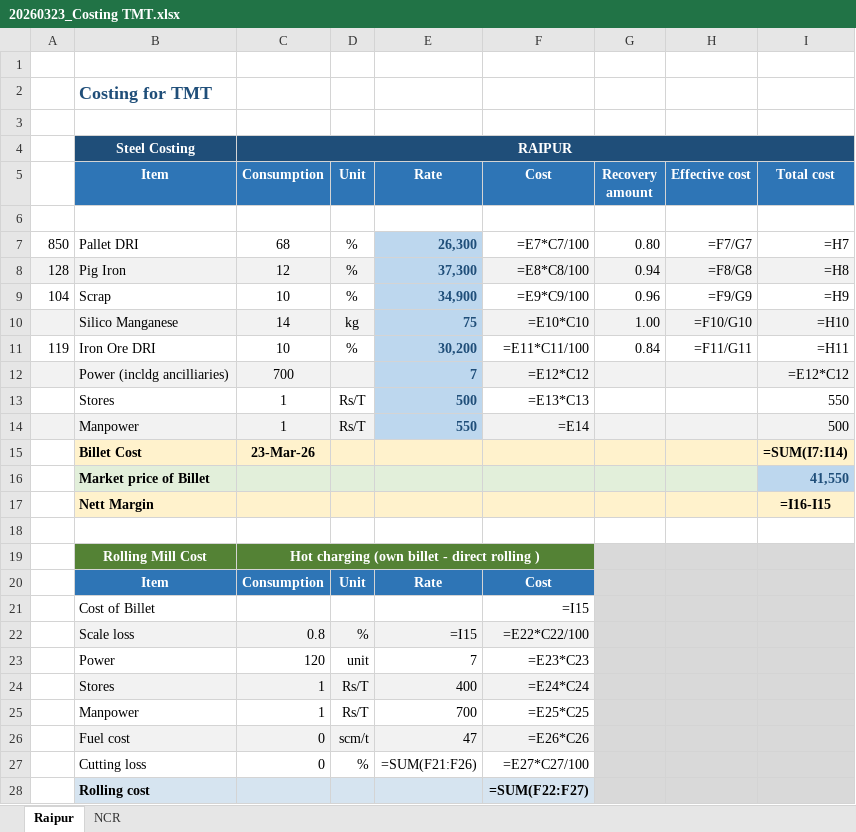
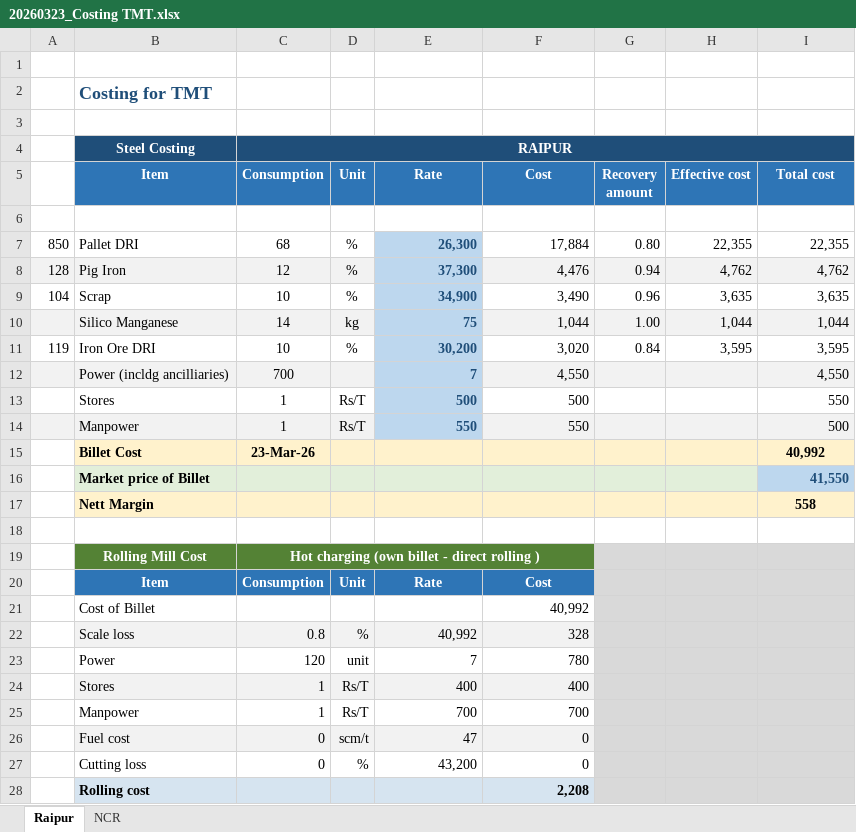
Before and after one commit to PB-TMT-ai/Costing-File-TMT, an Excel workbook: output/2026-03-23/20260323_Costing TMT.xlsx, sheet Raipur, drawn as a sheet; only a part is shown; values as stored, in another font and other column widths than the file's, no borders; formulas without a stored value are shown as written; the diff covers the shown part only; the diff names each change by its address in the sheet, - before the commit and + after, or states it on an @@ line.

```diff
--- a/output/2026-03-23/20260323_Costing TMT.xlsx (sheet Raipur)
+++ b/output/2026-03-23/20260323_Costing TMT.xlsx (sheet Raipur)
-F7 (Cost): =E7*C7/100
+F7 (Cost): 17,884
-H7 (Effective cost): =F7/G7
+H7 (Effective cost): 22,355
-I7 (Total cost): =H7
+I7 (Total cost): 22,355
-F8 (Cost): =E8*C8/100
+F8 (Cost): 4,476
-H8 (Effective cost): =F8/G8
+H8 (Effective cost): 4,762
-I8 (Total cost): =H8
+I8 (Total cost): 4,762
-F9 (Cost): =E9*C9/100
+F9 (Cost): 3,490
-H9 (Effective cost): =F9/G9
+H9 (Effective cost): 3,635
-I9 (Total cost): =H9
+I9 (Total cost): 3,635
-F10 (Cost): =E10*C10
+F10 (Cost): 1,044
-H10 (Effective cost): =F10/G10
+H10 (Effective cost): 1,044
-I10 (Total cost): =H10
+I10 (Total cost): 1,044
-F11 (Cost): =E11*C11/100
+F11 (Cost): 3,020
-H11 (Effective cost): =F11/G11
+H11 (Effective cost): 3,595
-I11 (Total cost): =H11
+I11 (Total cost): 3,595
-F12 (Cost): =E12*C12
+F12 (Cost): 4,550
-I12 (Total cost): =E12*C12
+I12 (Total cost): 4,550
-F13 (Cost): =E13*C13
+F13 (Cost): 500
-F14 (Cost): =E14
+F14 (Cost): 550
-I15 (Total cost): =SUM(I7:I14)
+I15 (Total cost): 40,992
-I17 (Total cost): =I16-I15
+I17 (Total cost): 558
-F21 (Cost): =I15
+F21 (Cost): 40,992
-E22 (Rate): =I15
+E22 (Rate): 40,992
-F22 (Cost): =E22*C22/100
+F22 (Cost): 328
-F23 (Cost): =E23*C23
+F23 (Cost): 780
-F24 (Cost): =E24*C24
+F24 (Cost): 400
-F25 (Cost): =E25*C25
+F25 (Cost): 700
-F26 (Cost): =E26*C26
+F26 (Cost): 0
-E27 (Rate): =SUM(F21:F26)
+E27 (Rate): 43,200
-F27 (Cost): =E27*C27/100
+F27 (Cost): 0
-F28 (Cost): =SUM(F22:F27)
+F28 (Cost): 2,208
```
Also changed, not shown: 6 edited cells elsewhere in this sheet, sheet NCR, output/2026-03-26/20260326_Costing TMT.xlsx, output/change_log.xlsx, 1 other file.
